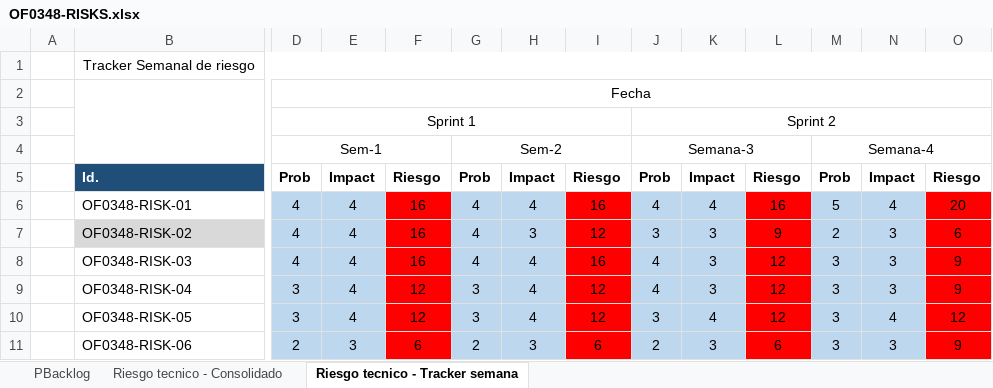
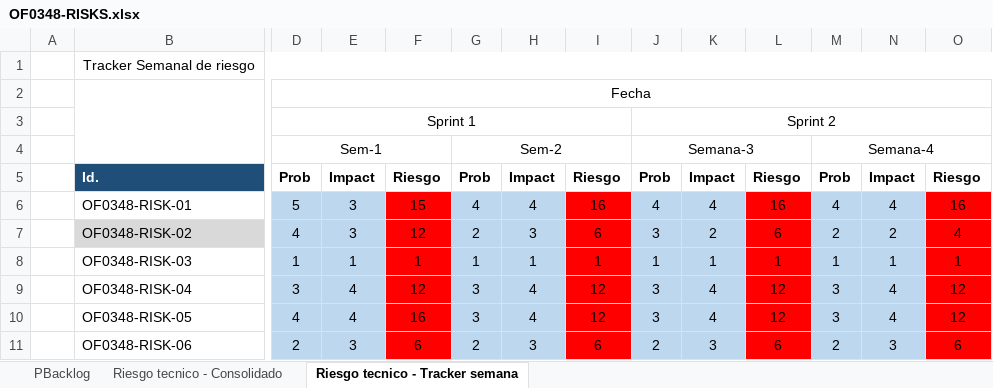
Before and after one commit to MarceloAros/OF0348-Docs, an Excel workbook: OF0348-RISKS.xlsx, sheet Riesgo tecnico - Tracker semana, drawn as a sheet; only a part is shown, gaps mark what is left out; values as stored, in another font and other column widths than the file's, no borders; charts and pictures and conditional formats not drawn; the diff names each change by its address in the sheet, - before the commit and + after, or states it on an @@ line.

```diff
--- a/OF0348-RISKS.xlsx (sheet Riesgo tecnico - Tracker semana)
+++ b/OF0348-RISKS.xlsx (sheet Riesgo tecnico - Tracker semana)
-D6: 4
+D6: 5
-E6:E7: 4
+E6:E7: 3
-F6: 16
+F6: 15
-M6: 5
+M6: 4
-O6: 20
+O6: 16
-F7: 16
+F7: 12
-G7: 4
+G7: 2
-I7: 12
+I7: 6
-K7: 3
+K7: 2
-L7: 9
+L7: 6
-N7: 3
+N7: 2
-O7: 6
+O7: 4
-D8: 4
+D8: 1
-E8: 4
+E8: 1
-F8: 16
+F8: 1
-G8: 4
+G8: 1
-H8: 4
+H8: 1
-I8: 16
+I8: 1
-J8: 4
+J8: 1
-K8: 3
+K8: 1
-L8: 12
+L8: 1
-M8: 3
+M8: 1
-N8: 3
+N8: 1
-O8: 9
+O8: 1
-J9: 4
+J9: 3
-K9: 3
+K9: 4
-N9: 3
+N9: 4
-O9: 9
+O9: 12
-D10: 3
+D10: 4
-F10: 12
+F10: 16
-M11: 3
+M11: 2
-O11: 9
+O11: 6
```
Also changed, not shown: charts or pictures, OF0348-Burndowns.xlsm, 12 other files.
